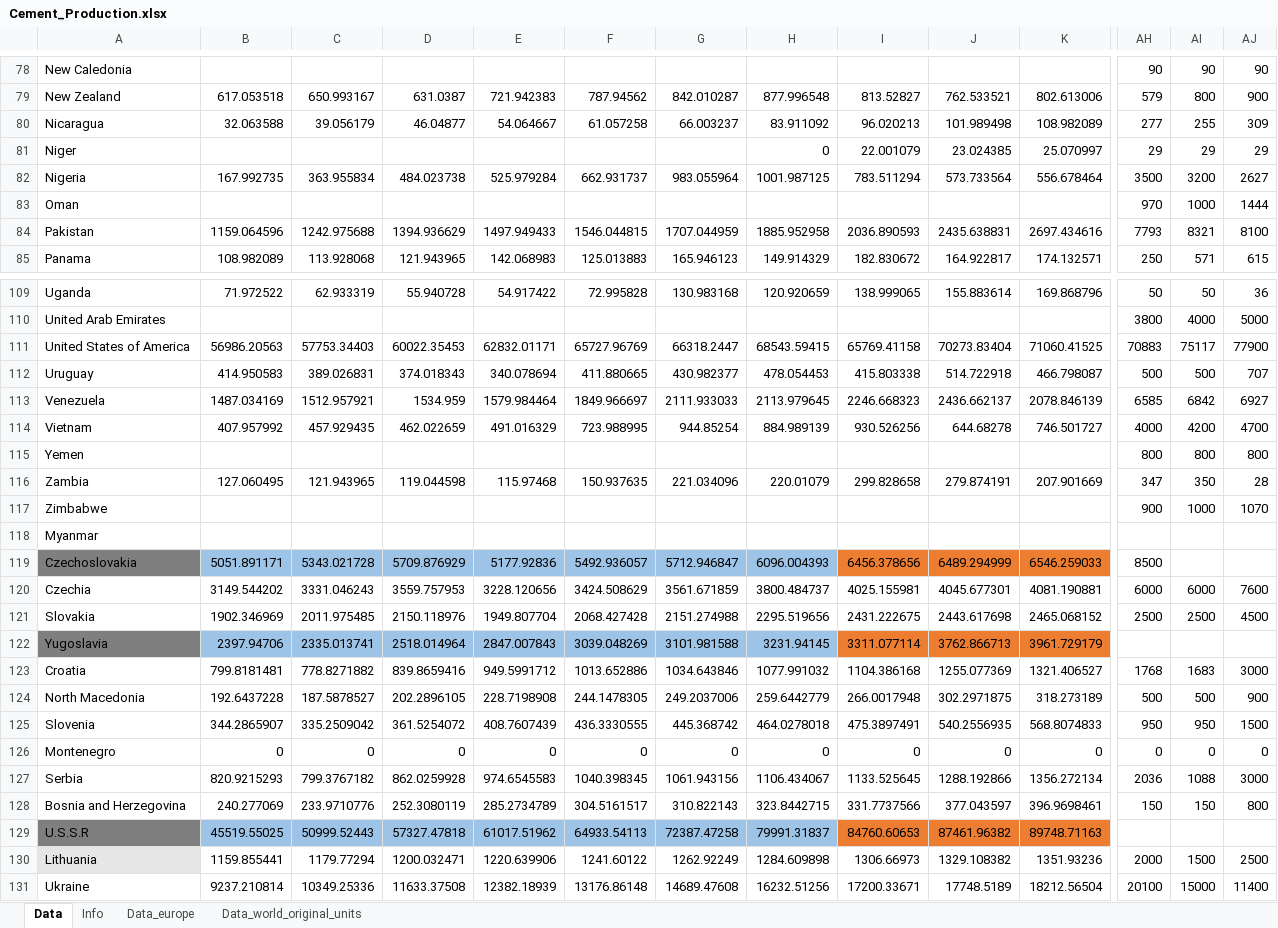
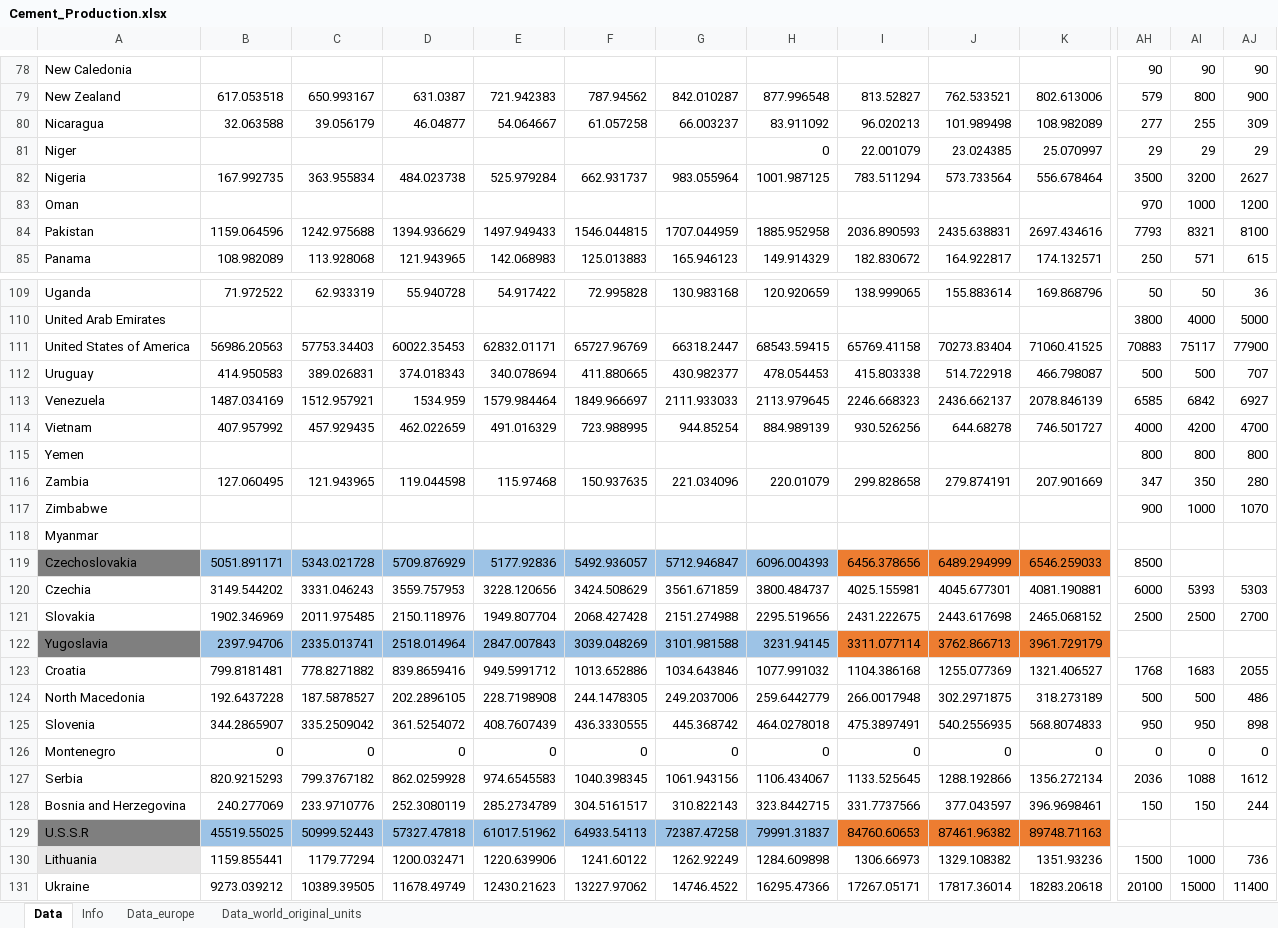
Before and after one commit to tum-ens/endemo, an Excel workbook: input/industry/Cement_Production.xlsx, sheet Data, drawn as a sheet; only a part is shown, gaps mark what is left out; values as stored, in another font and other column widths than the file's, no borders; charts and pictures not drawn; the diff covers the shown part only; the diff names each change by its address in the sheet, - before the commit and + after, or states it on an @@ line.

Commit message:
lots of fixed, especially regardign specific consumption, started splitting nuts2 from historical data and started using docstrings

```diff
--- a/input/industry/Cement_Production.xlsx (sheet Data)
+++ b/input/industry/Cement_Production.xlsx (sheet Data)
-AJ83: 1444
+AJ83: 1200
-AJ116: 28
+AJ116: 280
-AI120: 6000
+AI120: 5393
-AJ120: 7600
+AJ120: 5303
-AJ121: 4500
+AJ121: 2700
-AJ123: 3000
+AJ123: 2055
-AJ124: 900
+AJ124: 486
-AJ125: 1500
+AJ125: 898
-AJ127: 3000
+AJ127: 1612
-AJ128: 800
+AJ128: 244
-AH130: 2000
+AH130: 1500
-AI130: 1500
+AI130: 1000
-AJ130: 2500
+AJ130: 736
-B131: 9237.210814
+B131: 9273.039212
-C131: 10349.25336
+C131: 10389.39505
-D131: 11633.37508
+D131: 11678.49749
-E131: 12382.18939
+E131: 12430.21623
-F131: 13176.86148
+F131: 13227.97062
-G131: 14689.47608
+G131: 14746.4522
-H131: 16232.51256
+H131: 16295.47366
-I131: 17200.33671
+I131: 17267.05171
-J131: 17748.5189
+J131: 17817.36014
-K131: 18212.56504
+K131: 18283.20618
```
Also changed, not shown: 4 added rows and 414 edited cells elsewhere in this sheet, sheet Data_world_original_units, sheet Data_europe, sheet Info, formulas that keep their value, charts or pictures, input/industry/Aluminium_Production.xlsx, input/industry/Ethylene_Production.xlsx, 24 other files.
